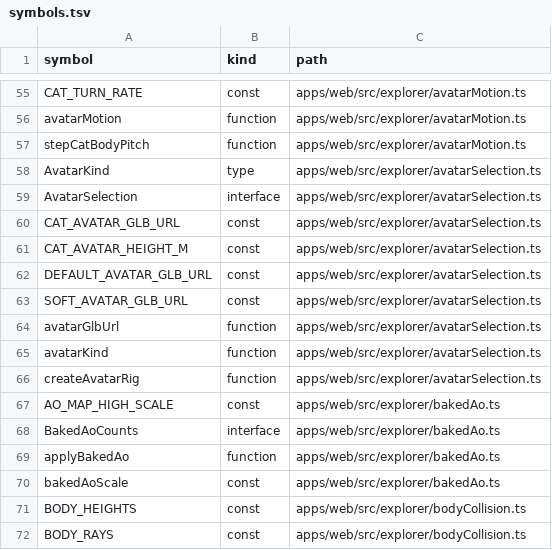
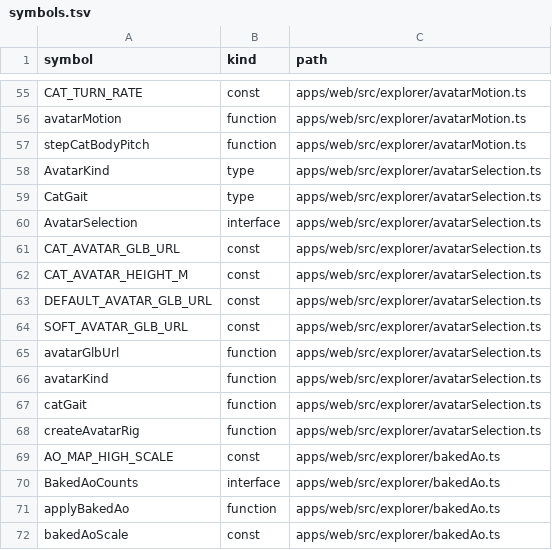
Before and after one commit to nurockplayer/gteki, a TSV file: docs/map/symbols.tsv, drawn as a sheet; only a part is shown, gaps mark what is left out; the shorter side is filled out with more unchanged rows.

Commit message:
feat(cat): select preview gait clips (#1347)

```diff
--- a/docs/map/symbols.tsv
+++ b/docs/map/symbols.tsv
@@ -58,2 +58,3 @@ stepCatBodyPitch	function	apps/web/src/explorer/avatarMotion.ts
 AvatarKind	type	apps/web/src/explorer/avatarSelection.ts
+CatGait	type	apps/web/src/explorer/avatarSelection.ts
 AvatarSelection	interface	apps/web/src/explorer/avatarSelection.ts
@@ -65,2 +66,3 @@ avatarGlbUrl	function	apps/web/src/explorer/avatarSelection.ts
 avatarKind	function	apps/web/src/explorer/avatarSelection.ts
+catGait	function	apps/web/src/explorer/avatarSelection.ts
 createAvatarRig	function	apps/web/src/explorer/avatarSelection.ts
```
Also changed, not shown: 6 other files.
